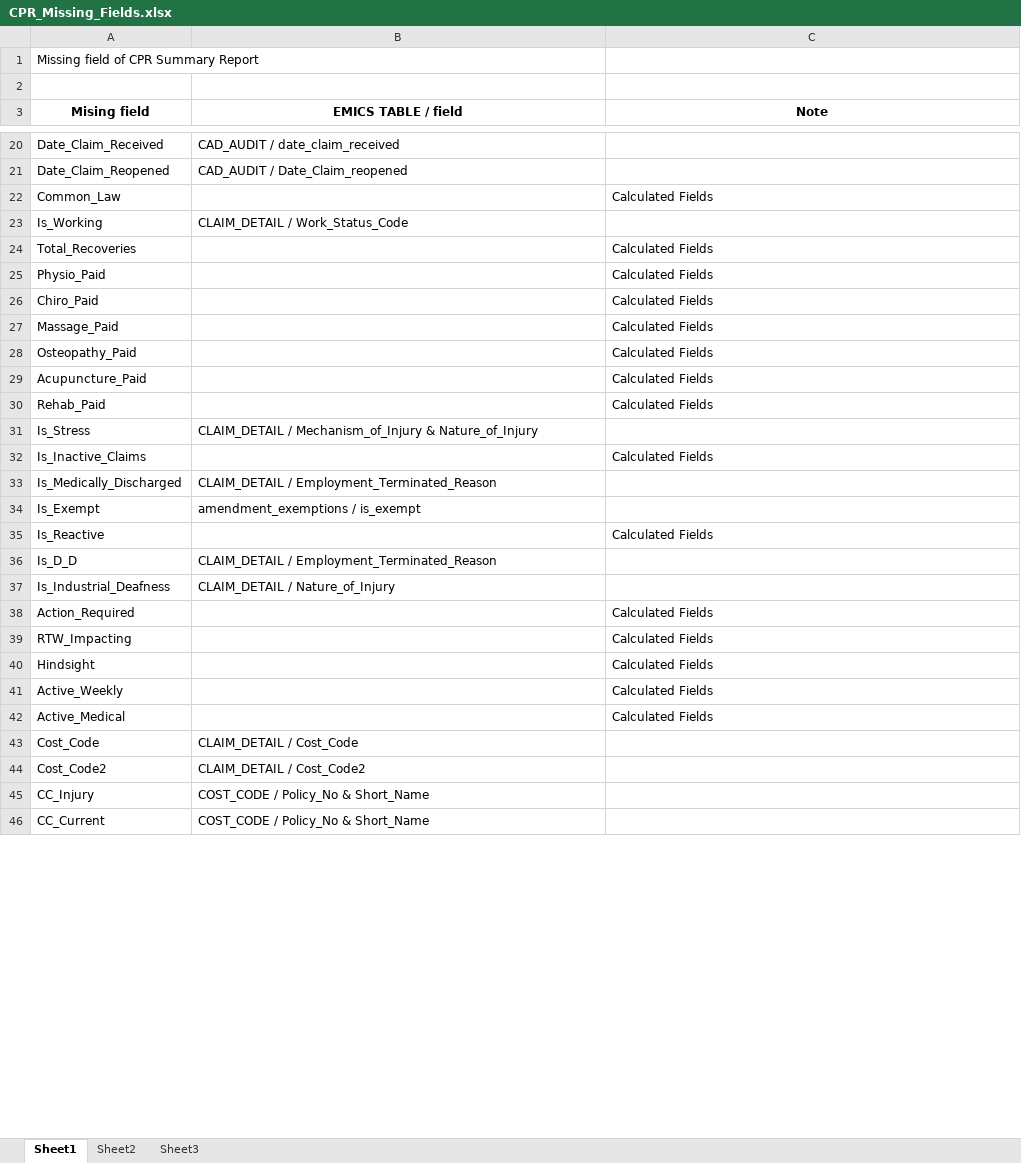
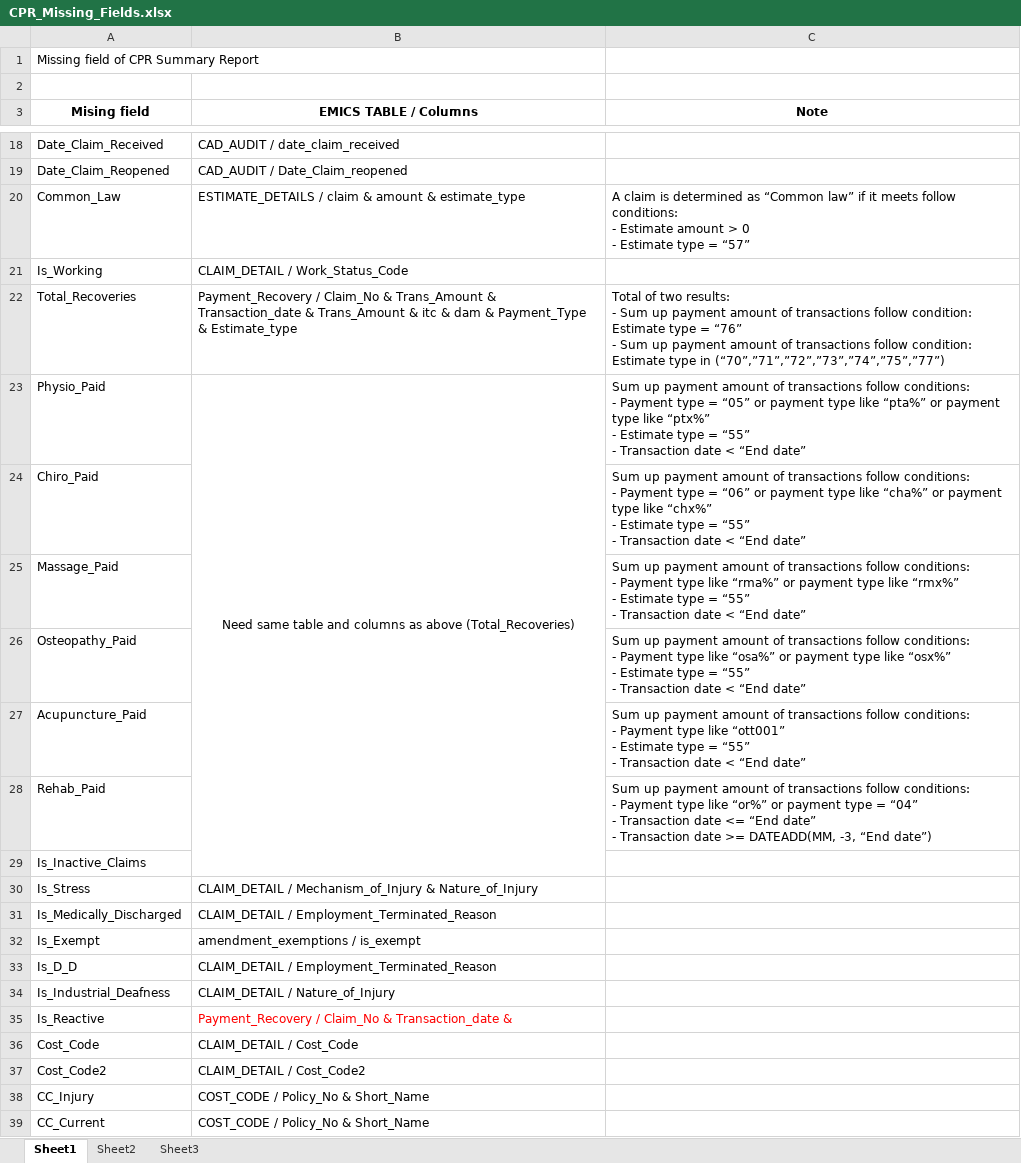
Before and after one commit to LNguyenD/DW_Platform, an Excel workbook: CPR_Missing_Fields.xlsx, sheet Sheet1, drawn as a sheet; only a part is shown, gaps mark what is left out; values as stored, in another font and other column widths than the file's, no borders; removed rows and columns are numbered as before the commit, all else as after; ↵ is a line break in a cell; the diff covers the shown part only; the diff names each change by its address in the sheet, - before the commit and + after, or states it on an @@ line.

Commit message:
Adding missing fields for CPR Report

```diff
--- a/CPR_Missing_Fields.xlsx (sheet Sheet1)
+++ b/CPR_Missing_Fields.xlsx (sheet Sheet1)
-B3: EMICS TABLE / field
+B3: EMICS TABLE / Columns
-B20 (EMICS TABLE / Columns): (empty)
+B20 (EMICS TABLE / Columns): ESTIMATE_DETAILS / claim & amount & estimate_type
-C20 (Note): Calculated Fields
+C20 (Note): A claim is determined as “Common law” if it meets follow conditions: ↵ - Estimate amount > 0 ↵ - Estimate type = “57”
-B22 (EMICS TABLE / Columns): (empty)
+B22 (EMICS TABLE / Columns): Payment_Recovery / Claim_No & Trans_Amount & Transaction_date & Trans_Amount & itc & dam & Payment_Type & Estimate_type
-C22 (Note): Calculated Fields
+C22 (Note): Total of two results: ↵ - Sum up payment amount of transactions follow condition: Estimate type = “76” ↵ - Sum up payment amount of transactions follow condition: Estimate type in (“70”,”71”,”72”,”73”,”74”,”75”,”77”)
-B23 (EMICS TABLE / Columns): (empty)
+B23 (EMICS TABLE / Columns): Need same table and columns as above (Total_Recoveries)
+B23:B29 merged
-C23 (Note): Calculated Fields
+C23 (Note): Sum up payment amount of transactions follow conditions: ↵ - Payment type = “05” or payment type like “pta%” or payment type like “ptx%” ↵ - Estimate type = “55” ↵ - Transaction date < “End date”
-C24 (Note): Calculated Fields
+C24 (Note): Sum up payment amount of transactions follow conditions: ↵ - Payment type = “06” or payment type like “cha%” or payment type like “chx%” ↵ - Estimate type = “55” ↵ - Transaction date < “End date”
-C25 (Note): Calculated Fields
+C25 (Note): Sum up payment amount of transactions follow conditions: ↵ - Payment type like “rma%” or payment type like “rmx%” ↵ - Estimate type = “55” ↵ - Transaction date < “End date”
-C26 (Note): Calculated Fields
+C26 (Note): Sum up payment amount of transactions follow conditions: ↵ - Payment type like “osa%” or payment type like “osx%” ↵ - Estimate type = “55” ↵ - Transaction date < “End date”
-C27 (Note): Calculated Fields
+C27 (Note): Sum up payment amount of transactions follow conditions: ↵ - Payment type like “ott001” ↵ - Estimate type = “55” ↵ - Transaction date < “End date”
-C28 (Note): Calculated Fields
+C28 (Note): Sum up payment amount of transactions follow conditions: ↵ - Payment type like “or%” or payment type = “04” ↵ - Transaction date <= “End date” ↵ - Transaction date >= DATEADD(MM, -3, “End date”)
+row 29: Is_Inactive_Claims
-row 32: Is_Inactive_Claims |  | Calculated Fields
-row 35: Is_Reactive |  | Calculated Fields
-row 38: Action_Required |  | Calculated Fields
-row 39: RTW_Impacting |  | Calculated Fields
-row 40: Hindsight |  | Calculated Fields
-row 41: Active_Weekly |  | Calculated Fields
-row 42: Active_Medical |  | Calculated Fields
+row 35: Is_Reactive | Payment_Recovery / Claim_No & Transaction_date &
```
Also changed, not shown: 21 removed rows and 8 edited cells elsewhere in this sheet.
